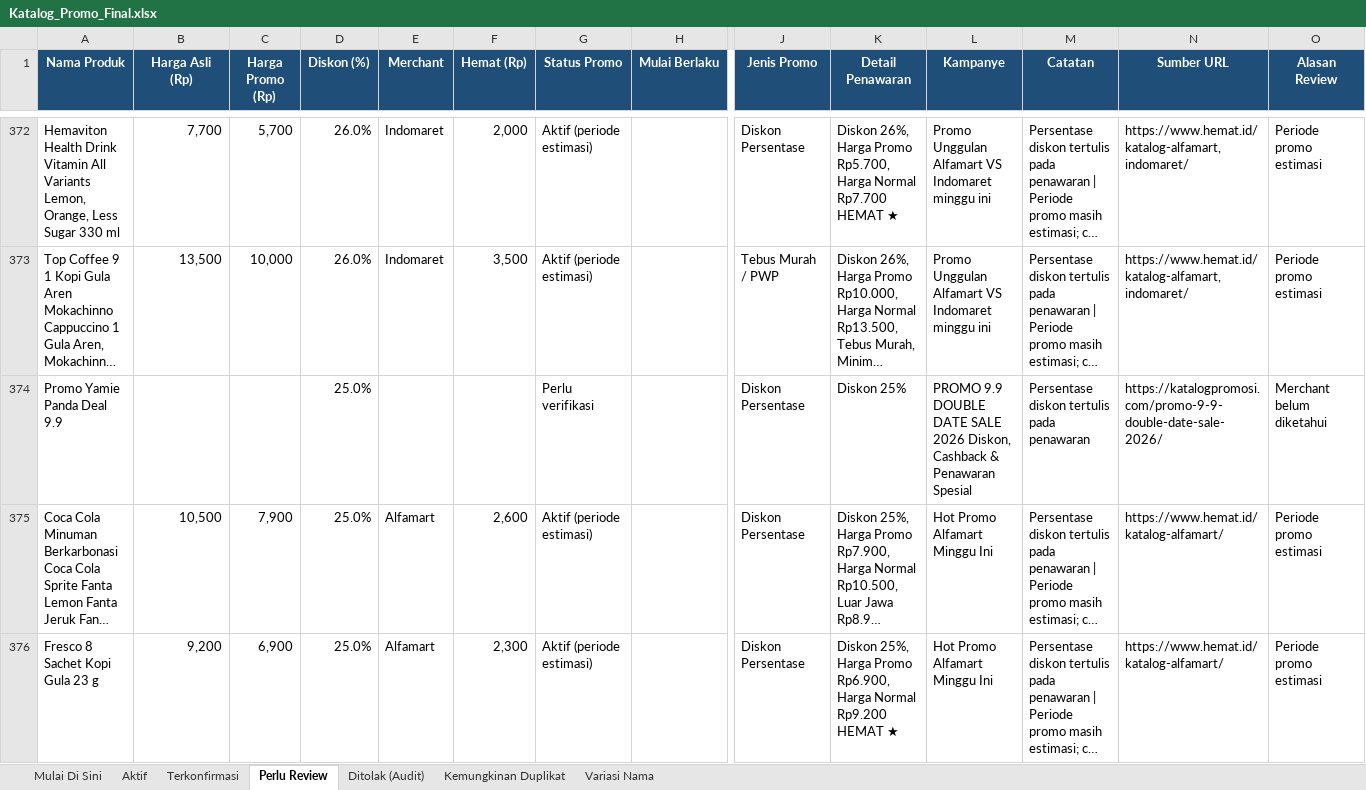
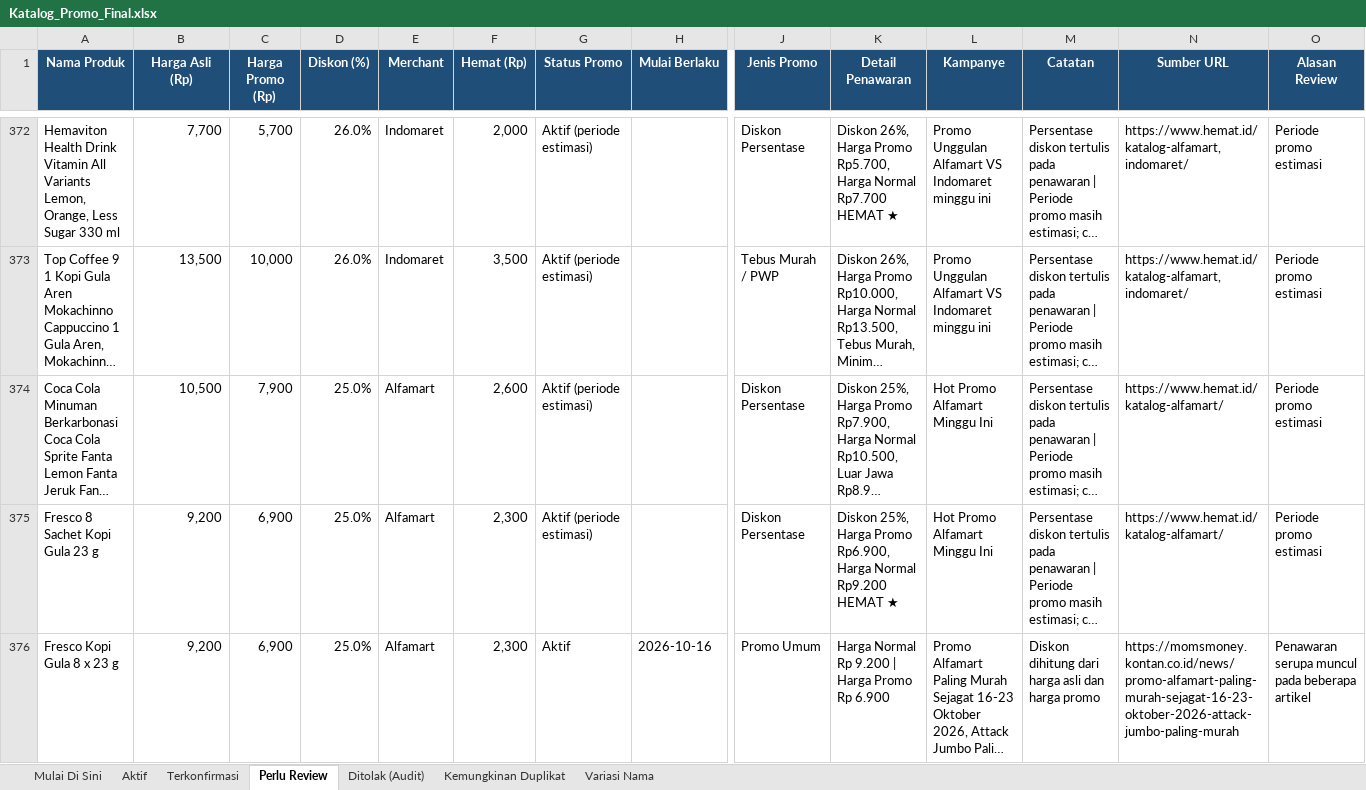
Before and after one commit to xinrilie/merchants-promo, an Excel workbook: hasil/Katalog_Promo_Final.xlsx, sheet Perlu Review, drawn as a sheet; only a part is shown, gaps mark what is left out; the shorter side is filled out with more unchanged rows; long unchanged cells end in …; values as stored, in another font and other column widths than the file's, no borders; rows hold the shown columns only; the diff names each change by its address in the sheet, - before the commit and + after, or states it on an @@ line.

Commit message:
feat: upgrade to v10 with full 4-source live scraper integration
- Integrate Momsmoney/Kontan live adapter into the main execution pipeline
- Refactor Jalankan_Promo.bat into a 6-stage testing and execution workflow
- Relocate raw scraper output and logs to _internal/ to isolate code from data
- Implement execution log validation (output_status and date check) to block stale cache
- Maintain dynamic inputs by fusing 4 live sources with historical baseline CSVs
- Update regression test suite to cover the complete 4-adapter workflow

```diff
--- a/hasil/Katalog_Promo_Final.xlsx (sheet Perlu Review)
+++ b/hasil/Katalog_Promo_Final.xlsx (sheet Perlu Review)
-row 374: Promo Yamie Panda Deal 9.9 |  |  | 25.0% |  |  | Perlu verifikasi |  | Diskon Persentase | Diskon 25% | PROMO 9.9 DOUBLE DATE SALE 2026 Diskon, Cashback & Penawaran Spesial | Persentase diskon tertulis pada penawaran | https://katalogpromosi.com/promo-9-9-double-date-sale-2026/ | Merchant belum diketahui
```
Also changed, not shown: sheet Terkonfirmasi, sheet Aktif, sheet Mulai Di Sini, 19 other files.
